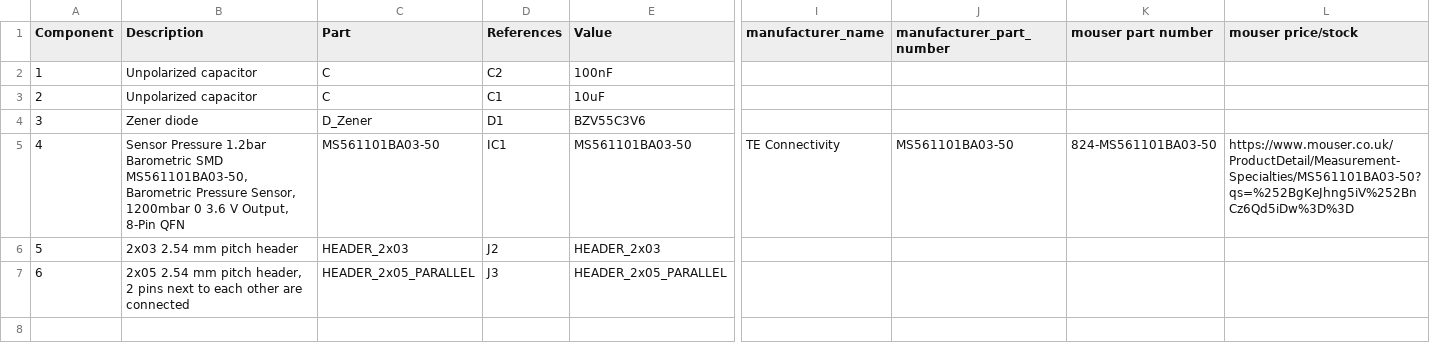
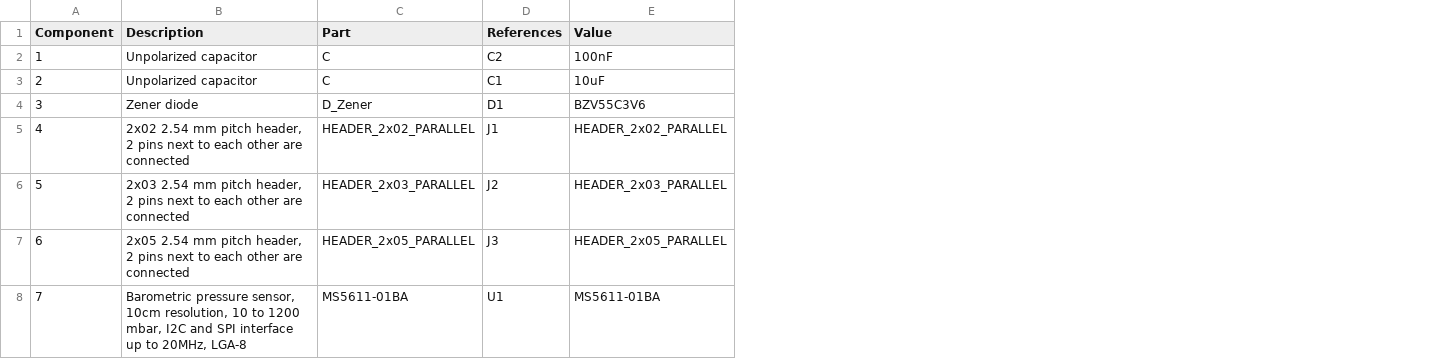
Before and after one commit to mlab-modules/ALTIMET02, a CSV file: hw/cam_profi/assembly/ALTIMET02-bom.csv, drawn as a sheet; only a part is shown, gaps mark what is left out; removed rows and columns are numbered as before the commit, all else as after; rows hold the shown columns only; the diff names each change by its address in the sheet, - before the commit and + after, or states it on an @@ line.

```diff
--- a/hw/cam_profi/assembly/ALTIMET02-bom.csv
+++ b/hw/cam_profi/assembly/ALTIMET02-bom.csv
-column I (manufacturer_name), empty
-column J (manufacturer_part_number), empty
-column K (mouser part number), empty
-column L (mouser price/stock), empty
-row 5: 4 | Sensor Pressure 1.2bar Barometric SMD MS561101BA03-50, Barometric Pressure Sensor, 1200mbar 0 3.6 V Output, 8-Pin QFN | MS561101BA03-50 | IC1 | MS561101BA03-50 | TE Connectivity | MS561101BA03-50 | 824-MS561101BA03-50 | https://www.mouser.co.uk/ProductDetail/Measurement-Specialties/MS561101BA03-50?qs=%252BgKeJhng5iV%252BnCz6Qd5iDw%3D%3D
+row 5: 4 | 2x02 2.54 mm pitch header, 2 pins next to each other are connected | HEADER_2x02_PARALLEL | J1 | HEADER_2x02_PARALLEL
-B6 (Description): …mm pitch header
+B6 (Description): …mm pitch header, 2 pins next to each other are connected
-C6 (Part): HEADER_2x03
+C6 (Part): HEADER_2x03_PARALLEL
-E6 (Value): HEADER_2x03
+E6 (Value): HEADER_2x03_PARALLEL
+row 8: 7 | Barometric pressure sensor, 10cm resolution, 10 to 1200 mbar, I2C and SPI interface up to 20MHz, LGA-8 | MS5611-01BA | U1 | MS5611-01BA
```
Also changed, not shown: hw/cam_profi/assembly/ALTIMET02-bom_nogroup.csv, hw/cam_profi/assembly/PnP/ALTIMET02_cpl_both_pos.csv, 40 other files.
